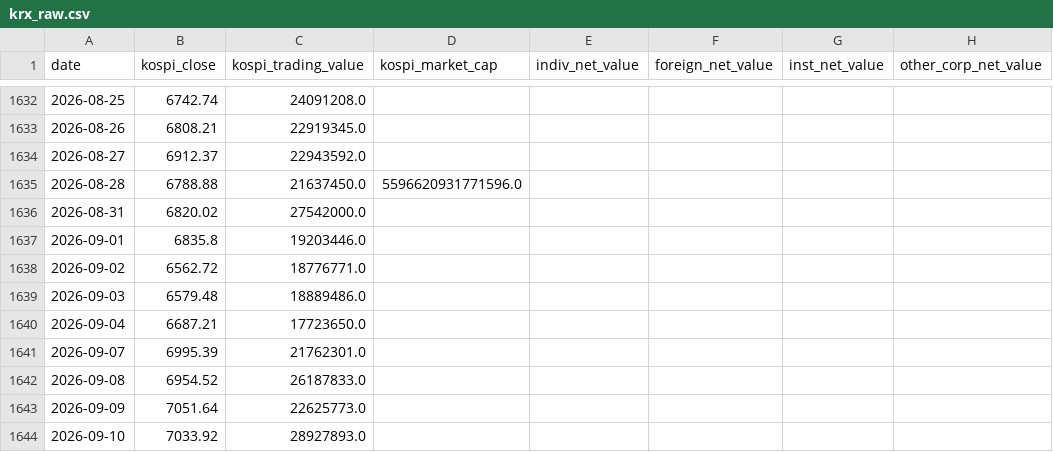
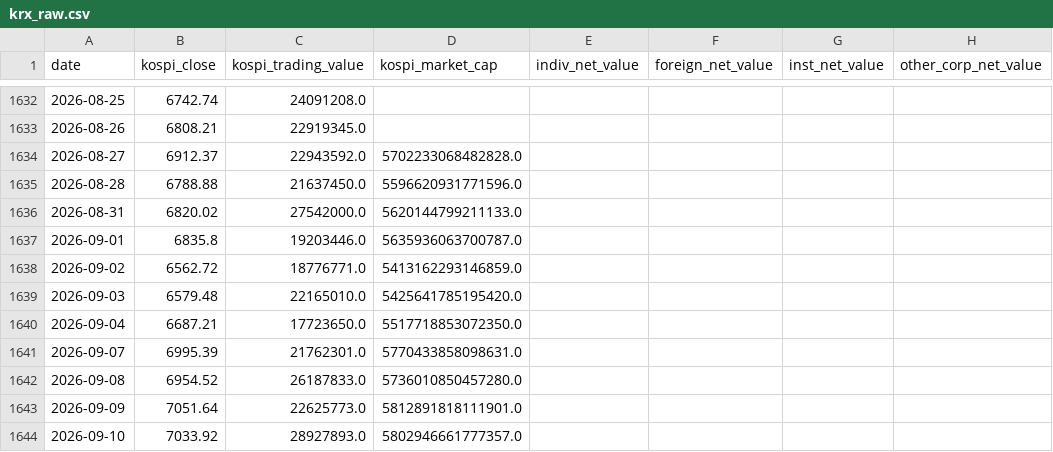
Before and after one commit to joonhakkim/liquidity-dashboard, a CSV file: data/krx_raw.csv, drawn as a sheet; only a part is shown, gaps mark what is left out; the diff names each change by its address in the sheet, - before the commit and + after, or states it on an @@ line.

```diff
--- a/data/krx_raw.csv
+++ b/data/krx_raw.csv
-D1634 (kospi_market_cap): (empty)
+D1634 (kospi_market_cap): 5702233068482828.0
-D1636 (kospi_market_cap): (empty)
+D1636 (kospi_market_cap): 5620144799211133.0
-D1637 (kospi_market_cap): (empty)
+D1637 (kospi_market_cap): 5635936063700787.0
-D1638 (kospi_market_cap): (empty)
+D1638 (kospi_market_cap): 5413162293146859.0
-C1639 (kospi_trading_value): 18889486.0
+C1639 (kospi_trading_value): 22165010.0
-D1639 (kospi_market_cap): (empty)
+D1639 (kospi_market_cap): 5425641785195420.0
-D1640 (kospi_market_cap): (empty)
+D1640 (kospi_market_cap): 5517718853072350.0
-D1641 (kospi_market_cap): (empty)
+D1641 (kospi_market_cap): 5770433858098631.0
-D1642 (kospi_market_cap): (empty)
+D1642 (kospi_market_cap): 5736010850457280.0
-D1643 (kospi_market_cap): (empty)
+D1643 (kospi_market_cap): 5812891818111901.0
-D1644 (kospi_market_cap): (empty)
+D1644 (kospi_market_cap): 5802946661777357.0
```
Also changed, not shown: data/investor_flow_raw.csv, data/kosdaq_per_tracker.csv, 9 other files.
